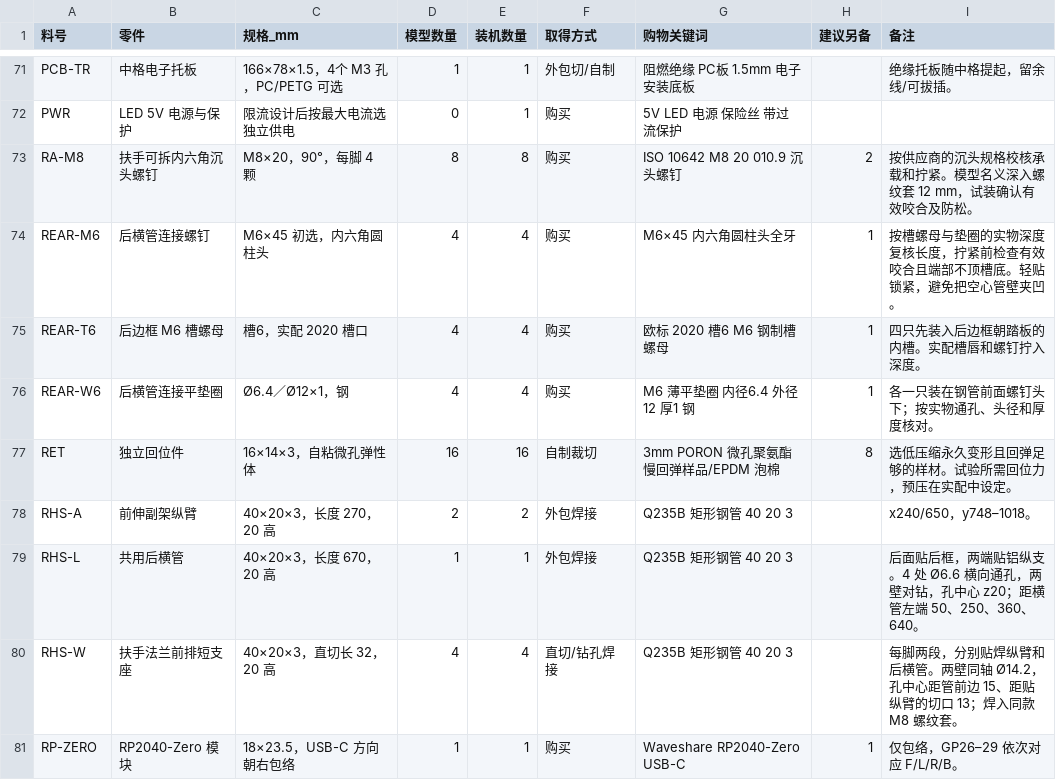
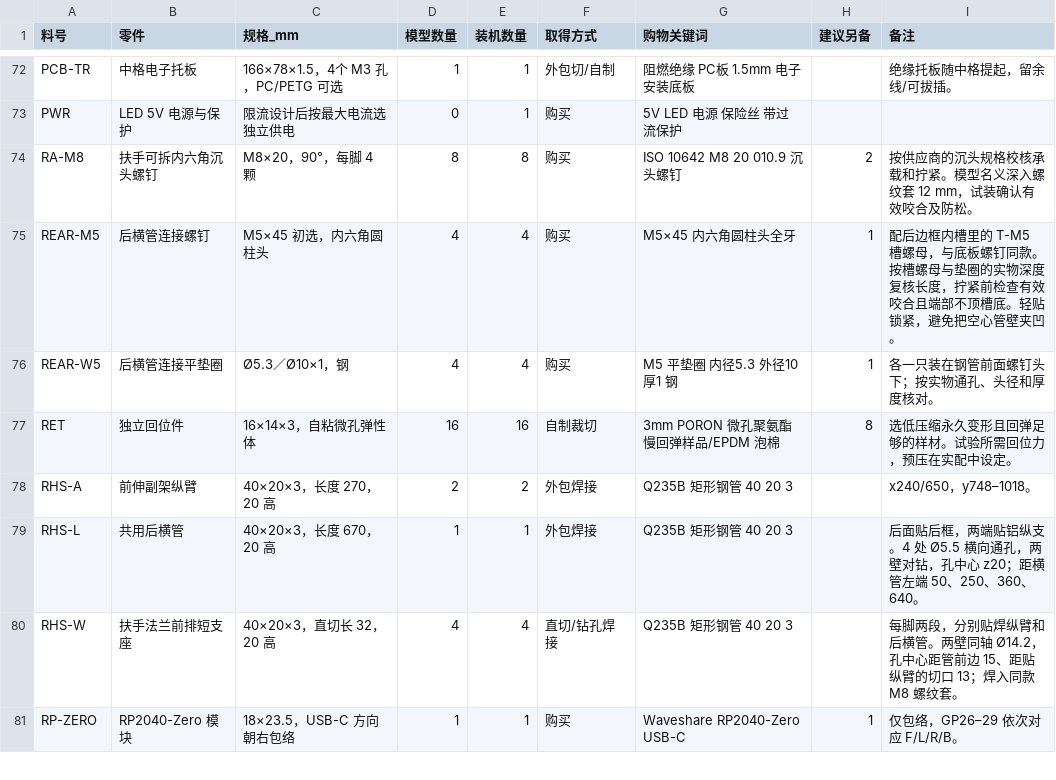
Before and after one commit to kirisamesusi/step-lattice, a CSV file: BOM-octagon.csv, drawn as a sheet; only a part is shown, gaps mark what is left out; the diff covers the shown part only.

```diff
--- a/BOM-octagon.csv
+++ b/BOM-octagon.csv
@@ -73,8 +74,7 @@ PWR,LED 5V 电源与保护,限流设计后按最大电流选独立供电,0,1,购
 RA-M8,扶手可拆内六角沉头螺钉,M8×20，90°，每脚 4 颗,8,8,购买,ISO 10642 M8 20 010.9 沉头螺钉,2,按供应商的沉头规格校核承载和拧紧。模型名义深入螺纹套 12 mm，试装确认有效咬合及防松。
-REAR-M6,后横管连接螺钉,M6×45 初选，内六角圆柱头,4,4,购买,M6×45 内六角圆柱头全牙,1,按槽螺母与垫圈的实物深度复核长度，拧紧前检查有效咬合且端部不顶槽底。轻贴锁紧，避免把空心管壁夹凹。
-REAR-T6,后边框 M6 槽螺母,槽6，实配 2020 槽口,4,4,购买,欧标 2020 槽6 M6 钢制槽螺母,1,四只先装入后边框朝踏板的内槽。实配槽唇和螺钉拧入深度。
-REAR-W6,后横管连接平垫圈,Ø6.4／Ø12×1，钢,4,4,购买,M6 薄平垫圈 内径6.4 外径12 厚1 钢,1,各一只装在钢管前面螺钉头下；按实物通孔、头径和厚度核对。
+REAR-M5,后横管连接螺钉,M5×45 初选，内六角圆柱头,4,4,购买,M5×45 内六角圆柱头全牙,1,配后边框内槽里的 T-M5 槽螺母，与底板螺钉同款。按槽螺母与垫圈的实物深度复核长度，拧紧前检查有效咬合且端部不顶槽底。轻贴锁紧，避免把空心管壁夹凹。
+REAR-W5,后横管连接平垫圈,Ø5.3／Ø10×1，钢,4,4,购买,M5 平垫圈 内径5.3 外径10 厚1 钢,1,各一只装在钢管前面螺钉头下；按实物通孔、头径和厚度核对。
 RET,独立回位件,16×14×3，自粘微孔弹性体,16,16,自制裁切,3mm PORON 微孔聚氨酯 慢回弹样品/EPDM 泡棉,8,选低压缩永久变形且回弹足够的样材。试验所需回位力，预压在实配中设定。
 RHS-A,前伸副架纵臂,40×20×3，长度 270，20 高,2,2,外包焊接,Q235B 矩形钢管 40 20 3,,x240/650，y748–1018。
-RHS-L,共用后横管,40×20×3，长度 670，20 高,1,1,外包焊接,Q235B 矩形钢管 40 20 3,,后面贴后框，两端贴铝纵支。4 处 Ø6.6 横向通孔，两壁对钻，孔中心 z20；距横管左端 50、250、360、640。
+RHS-L,共用后横管,40×20×3，长度 670，20 高,1,1,外包焊接,Q235B 矩形钢管 40 20 3,,后面贴后框，两端贴铝纵支。4 处 Ø5.5 横向通孔，两壁对钻，孔中心 z20；距横管左端 50、250、360、640。
 RHS-W,扶手法兰前排短支座,40×20×3，直切长 32，20 高,4,4,直切/钻孔焊接,Q235B 矩形钢管 40 20 3,,每脚两段，分别贴焊纵臂和后横管。两壁同轴 Ø14.2，孔中心距管前边 15、距贴纵臂的切口 13；焊入同款 M8 螺纹套。
```
Also changed, not shown: 1 added row and 6 edited cells elsewhere in this file, out/part-index.csv, 12 other files.
